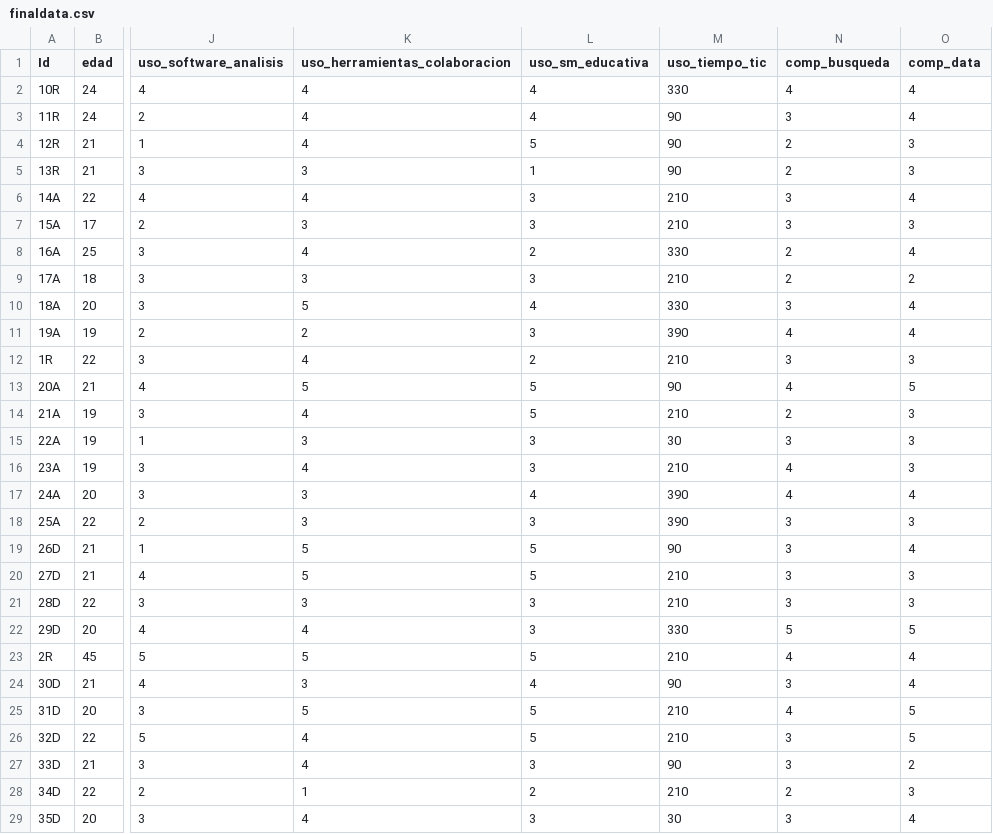
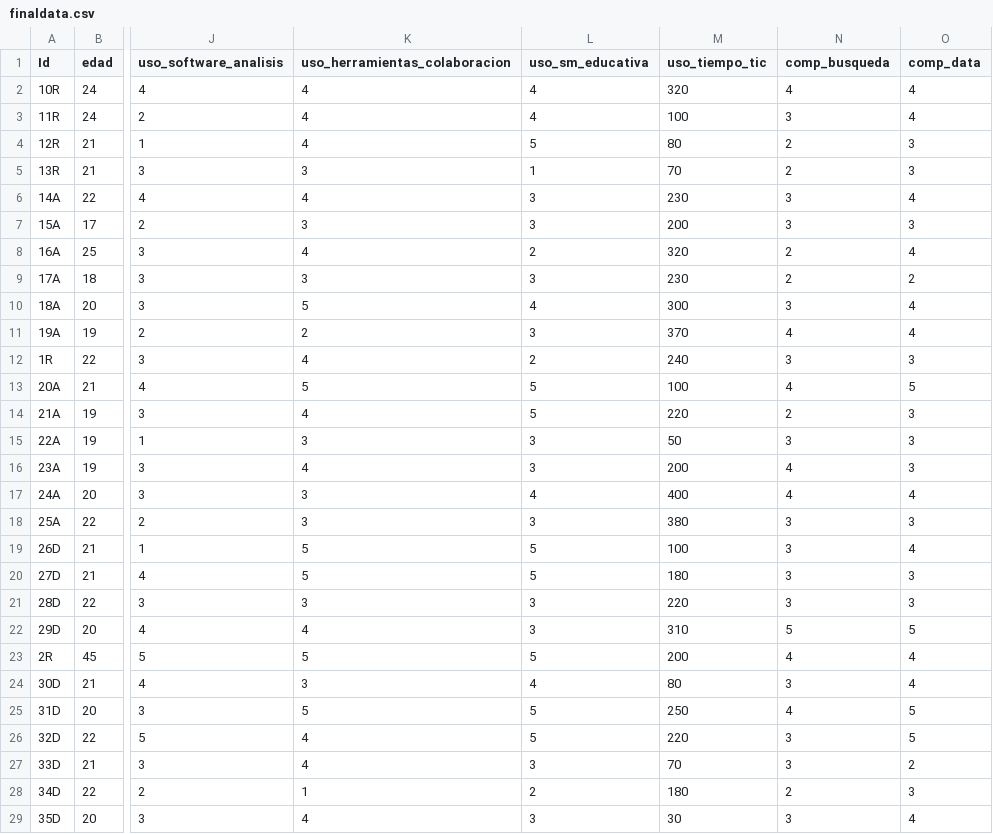
Before and after one commit to pranthony/Latex, a CSV file: Estadistica y probabilidad/MockData/finaldata.csv, drawn as a sheet; only a part is shown, gaps mark what is left out; the diff covers the shown part only; the diff names each change by its address in the sheet, - before the commit and + after, or states it on an @@ line.

Commit message:
changed data

```diff
--- a/Estadistica y probabilidad/MockData/finaldata.csv
+++ b/Estadistica y probabilidad/MockData/finaldata.csv
-M2 (uso_tiempo_tic): 330
+M2 (uso_tiempo_tic): 320
-M3 (uso_tiempo_tic): 90
+M3 (uso_tiempo_tic): 100
-M4 (uso_tiempo_tic): 90
+M4 (uso_tiempo_tic): 80
-M5 (uso_tiempo_tic): 90
+M5 (uso_tiempo_tic): 70
-M6 (uso_tiempo_tic): 210
+M6 (uso_tiempo_tic): 230
-M7 (uso_tiempo_tic): 210
+M7 (uso_tiempo_tic): 200
-M8 (uso_tiempo_tic): 330
+M8 (uso_tiempo_tic): 320
-M9 (uso_tiempo_tic): 210
+M9 (uso_tiempo_tic): 230
-M10 (uso_tiempo_tic): 330
+M10 (uso_tiempo_tic): 300
-M11 (uso_tiempo_tic): 390
+M11 (uso_tiempo_tic): 370
-M12 (uso_tiempo_tic): 210
+M12 (uso_tiempo_tic): 240
-M13 (uso_tiempo_tic): 90
+M13 (uso_tiempo_tic): 100
-M14 (uso_tiempo_tic): 210
+M14 (uso_tiempo_tic): 220
-M15 (uso_tiempo_tic): 30
+M15 (uso_tiempo_tic): 50
-M16 (uso_tiempo_tic): 210
+M16 (uso_tiempo_tic): 200
-M17 (uso_tiempo_tic): 390
+M17 (uso_tiempo_tic): 400
-M18 (uso_tiempo_tic): 390
+M18 (uso_tiempo_tic): 380
-M19 (uso_tiempo_tic): 90
+M19 (uso_tiempo_tic): 100
-M20 (uso_tiempo_tic): 210
+M20 (uso_tiempo_tic): 180
-M21 (uso_tiempo_tic): 210
+M21 (uso_tiempo_tic): 220
-M22 (uso_tiempo_tic): 330
+M22 (uso_tiempo_tic): 310
-M23 (uso_tiempo_tic): 210
+M23 (uso_tiempo_tic): 200
-M24 (uso_tiempo_tic): 90
+M24 (uso_tiempo_tic): 80
-M25 (uso_tiempo_tic): 210
+M25 (uso_tiempo_tic): 250
-M26 (uso_tiempo_tic): 210
+M26 (uso_tiempo_tic): 220
-M27 (uso_tiempo_tic): 90
+M27 (uso_tiempo_tic): 70
-M28 (uso_tiempo_tic): 210
+M28 (uso_tiempo_tic): 180
```
Also changed, not shown: 23 edited cells elsewhere in this file.
